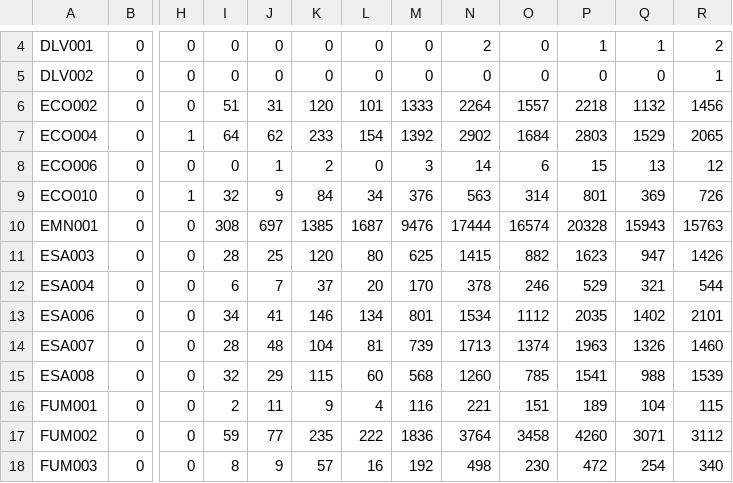
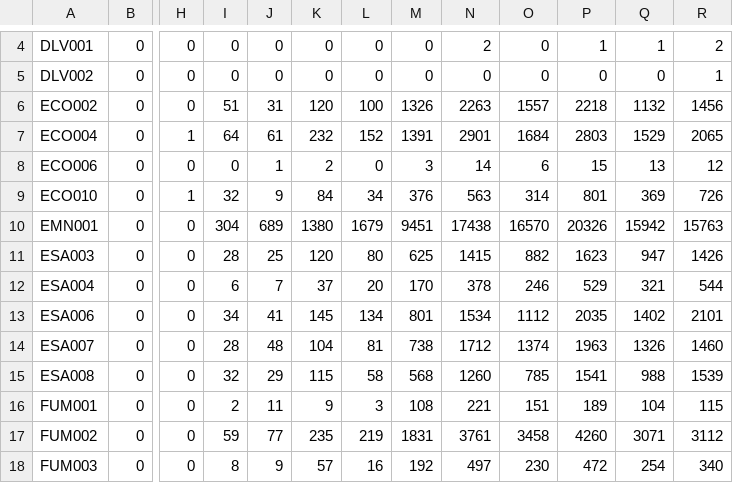
Before and after one commit to paleobiotechnology/EMN001_Paleofuran, a TSV file: 05-results/QUAL_freeBayes_distributionMAF.tsv, drawn as a sheet; only a part is shown, gaps mark what is left out; the diff covers the shown part only; the diff names each change by its address in the sheet, - before the commit and + after, or states it on an @@ line.

```diff
--- a/05-results/QUAL_freeBayes_distributionMAF.tsv
+++ b/05-results/QUAL_freeBayes_distributionMAF.tsv
-L6: 101
+L6: 100
-M6: 1333
+M6: 1326
-N6: 2264
+N6: 2263
-J7: 62
+J7: 61
-K7: 233
+K7: 232
-L7: 154
+L7: 152
-M7: 1392
+M7: 1391
-N7: 2902
+N7: 2901
-I10: 308
+I10: 304
-J10: 697
+J10: 689
-K10: 1385
+K10: 1380
-L10: 1687
+L10: 1679
-M10: 9476
+M10: 9451
-N10: 17444
+N10: 17438
-O10: 16574
+O10: 16570
-P10: 20328
+P10: 20326
-Q10: 15943
+Q10: 15942
-K13: 146
+K13: 145
-M14: 739
+M14: 738
-N14: 1713
+N14: 1712
-L15: 60
+L15: 58
-L16: 4
+L16: 3
-M16: 116
+M16: 108
-L17: 222
+L17: 219
-M17: 1836
+M17: 1831
-N17: 3764
+N17: 3761
-N18: 498
+N18: 497
```
Also changed, not shown: 83 edited cells elsewhere in this file, 05-results/QUAL_freeBayes_nContigs.tsv, 05-results/QUAL_freeBayes_nSubsts.tsv, 1 other file.
